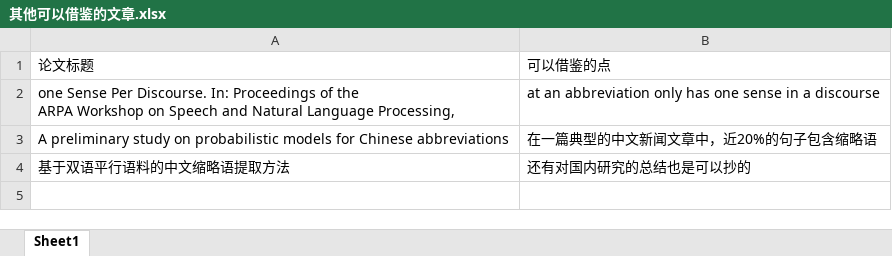
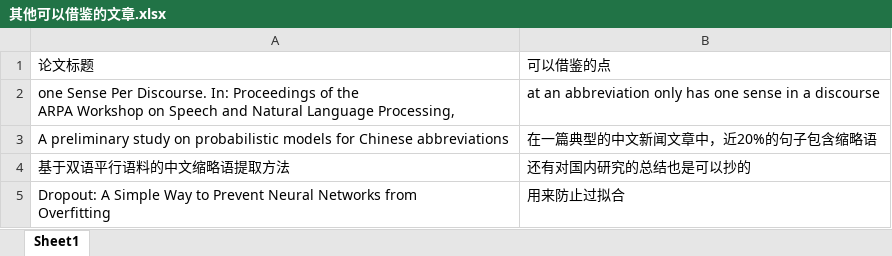
Before and after one commit to SupNewBeen/untitled, an Excel workbook: 其他可以借鉴的文章.xlsx, sheet Sheet1, drawn as a sheet; values as stored, in another font and other column widths than the file's, no borders; ↵ is a line break in a cell; the diff names each change by its address in the sheet, - before the commit and + after, or states it on an @@ line.

```diff
--- a/其他可以借鉴的文章.xlsx (sheet Sheet1)
+++ b/其他可以借鉴的文章.xlsx (sheet Sheet1)
+row 5: Dropout: A Simple Way to Prevent Neural Networks from ↵ Overfitting | 用来防止过拟合
```
Also changed, not shown: 机构名的识别.xlsx, 简称识别.xlsx, 1 other file.
